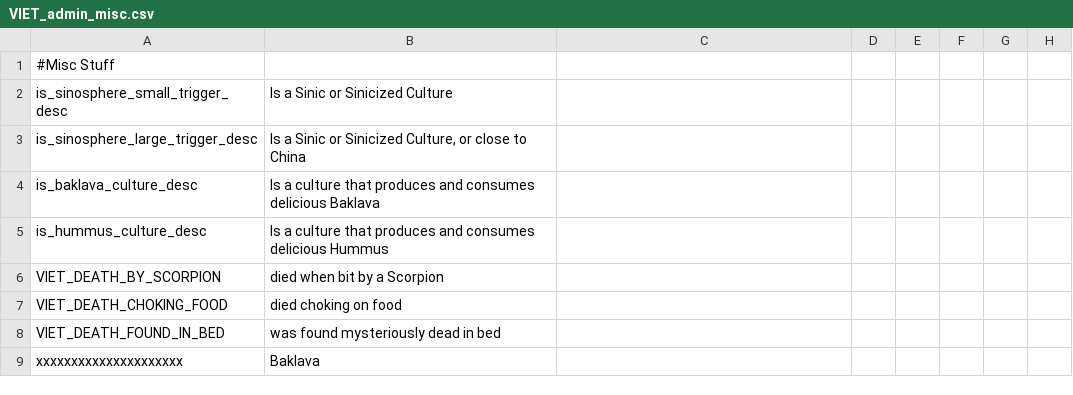
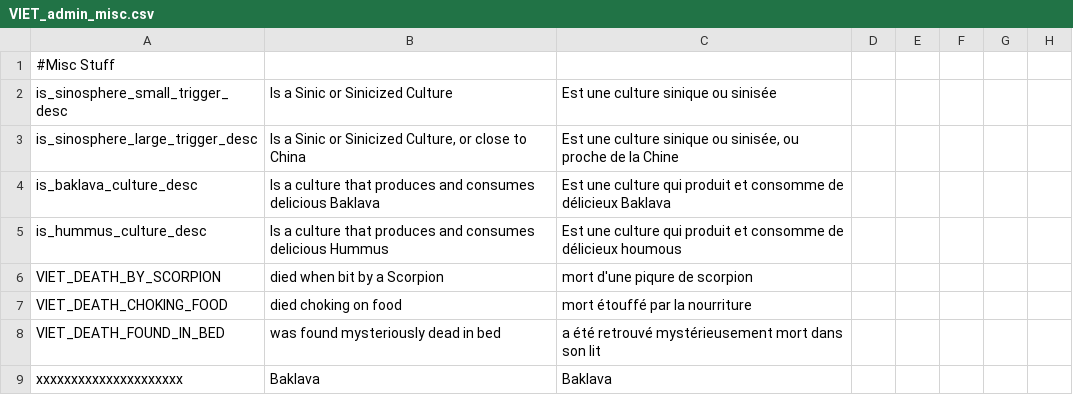
Before and after one commit to cybrxkhan/VIET-Events-Reborn, a CSV file: VIET Events/localisation/VIET_admin_misc.csv, drawn as a sheet; only a part is shown; the diff names each change by its address in the sheet, - before the commit and + after, or states it on an @@ line.

Commit message:
Translates admin_misc into French

```diff
--- a/VIET Events/localisation/VIET_admin_misc.csv
+++ b/VIET Events/localisation/VIET_admin_misc.csv
-C2: (empty)
+C2: Est une culture sinique ou sinisée
-C3: (empty)
+C3: Est une culture sinique ou sinisée, ou proche de la Chine
-C4: (empty)
+C4: Est une culture qui produit et consomme de délicieux Baklava
-C5: (empty)
+C5: Est une culture qui produit et consomme de délicieux houmous
-C6: (empty)
+C6: mort d'une piqure de scorpion
-C7: (empty)
+C7: mort étouffé par la nourriture
-C8: (empty)
+C8: a été retrouvé mystérieusement mort dans son lit
-C9: (empty)
+C9: Baklava
```
